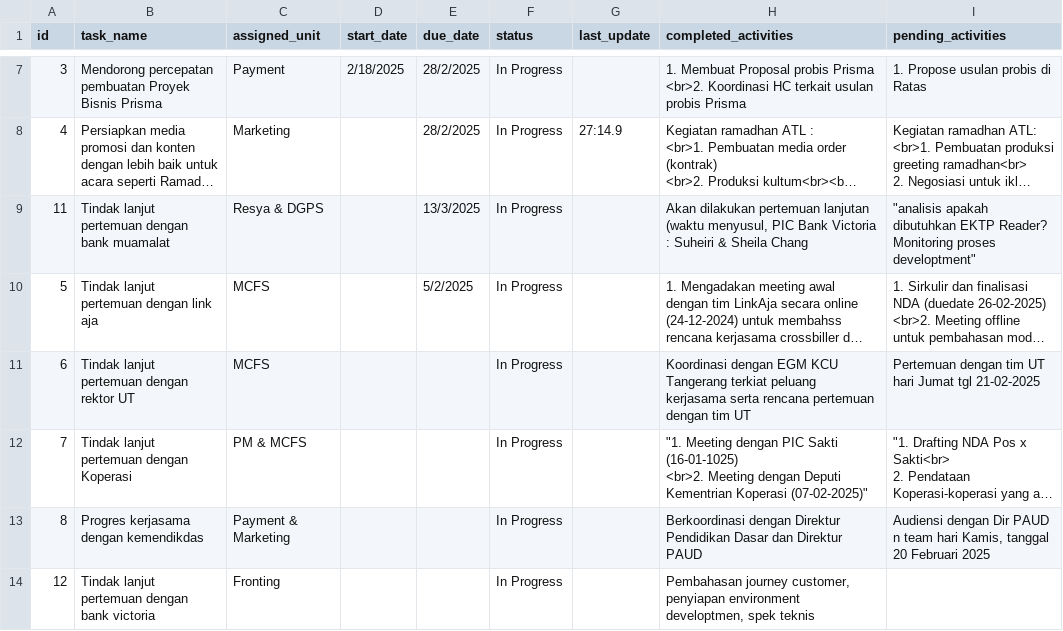
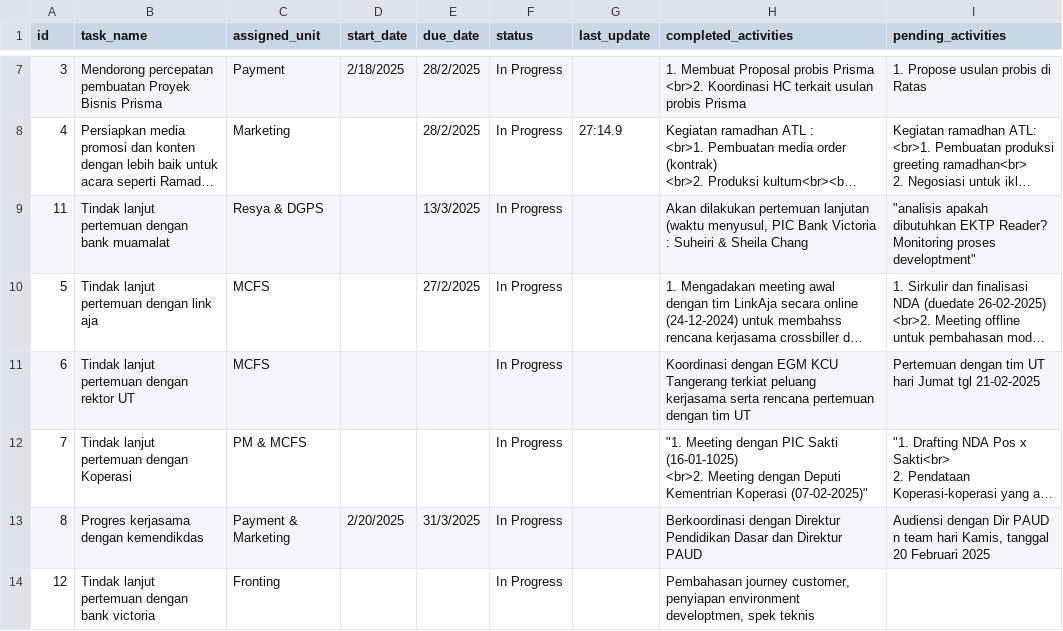
Before and after one commit to arsyi4111/Task_Dashboard_streamlit, a CSV file: task.csv, drawn as a sheet; only a part is shown, gaps mark what is left out; long unchanged cells end in …; the diff names each change by its address in the sheet, - before the commit and + after, or states it on an @@ line.

```diff
--- a/task.csv
+++ b/task.csv
-E10 (due_date): 5/2/2025
+E10 (due_date): 27/2/2025
-D13 (start_date): (empty)
+D13 (start_date): 2/20/2025
-E13 (due_date): (empty)
+E13 (due_date): 31/3/2025
```
Also changed, not shown: 2 other files.
